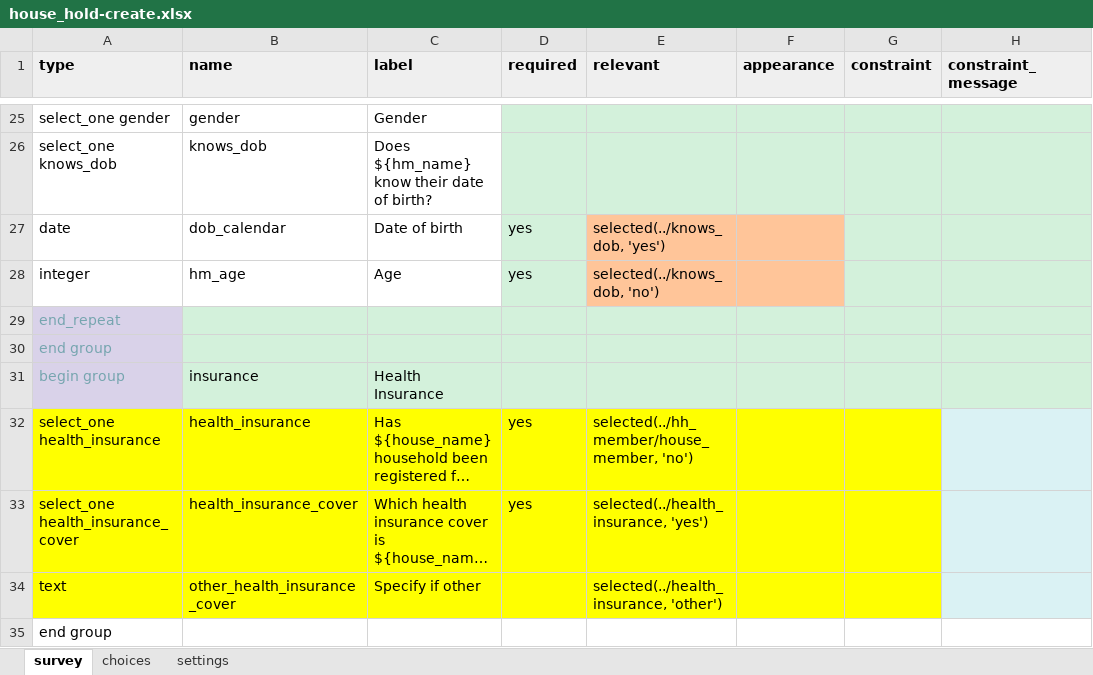
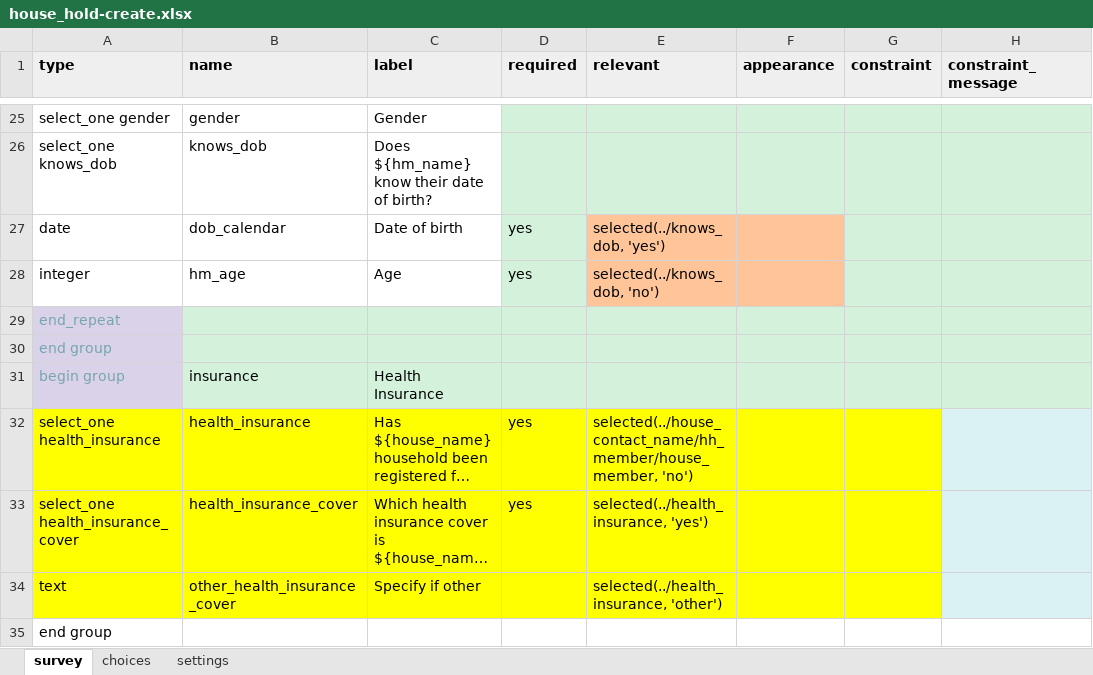
Before and after one commit to oyierp/community-testing-config-test, an Excel workbook: forms/contact/house_hold-create.xlsx, sheet survey, drawn as a sheet; only a part is shown, gaps mark what is left out; long unchanged cells end in …; values as stored, in another font and other column widths than the file's, no borders; conditional formats not drawn; the diff names each change by its address in the sheet, - before the commit and + after, or states it on an @@ line.

```diff
--- a/forms/contact/house_hold-create.xlsx (sheet survey)
+++ b/forms/contact/house_hold-create.xlsx (sheet survey)
-E32 (relevant): selected(../hh_member/house_member, 'no')
+E32 (relevant): selected(../house_contact_name/hh_member/house_member, 'no')
```
Also changed, not shown: sheet settings, forms/contact/house_hold-edit.xlsx.
